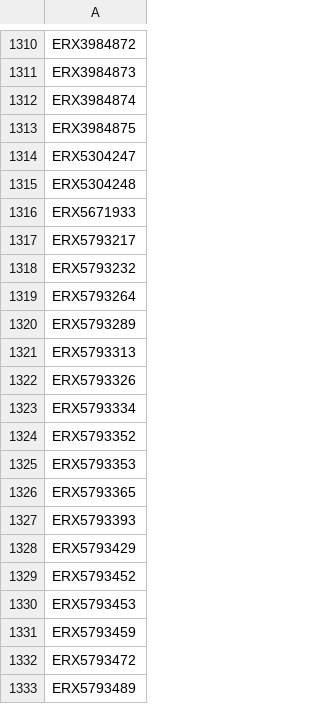
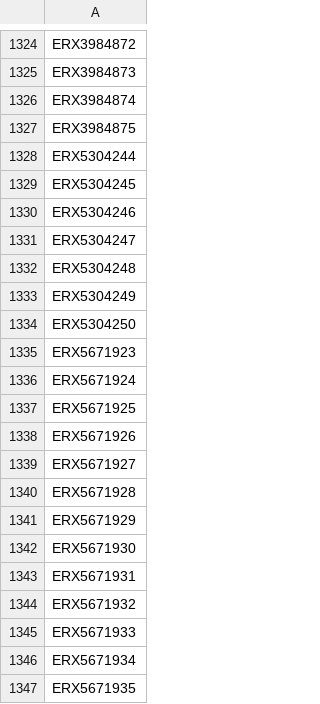
Before and after one commit to BgeeDB/bgee_pipeline, a TSV file: generated_files/scRNA_Seq/librariesDownloaded.tsv, drawn as a sheet; only a part is shown, gaps mark what is left out; the shorter side is filled out with more unchanged rows; the diff covers the shown part only; the diff names each change by its address in the sheet, - before the commit and + after, or states it on an @@ line.

Commit message:
update again downloaded libraries

```diff
--- a/generated_files/scRNA_Seq/librariesDownloaded.tsv
+++ b/generated_files/scRNA_Seq/librariesDownloaded.tsv
+row 1328: ERX5304244
+row 1329: ERX5304245
+row 1330: ERX5304246
+row 1333: ERX5304249
+row 1334: ERX5304250
+row 1335: ERX5671923
+row 1336: ERX5671924
+row 1337: ERX5671925
+row 1338: ERX5671926
+row 1339: ERX5671927
+row 1340: ERX5671928
+row 1341: ERX5671929
+row 1342: ERX5671930
+row 1343: ERX5671931
+row 1344: ERX5671932
+row 1346: ERX5671934
+row 1347: ERX5671935
```
Also changed, not shown: 74 added rows, 14 removed rows and 1 edited cell elsewhere in this file, 3 other files.
